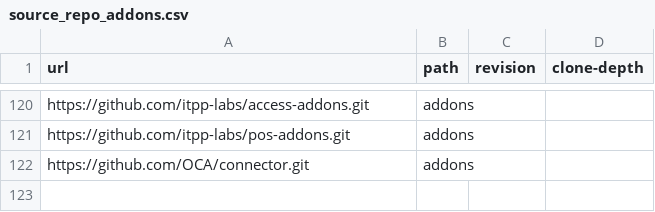
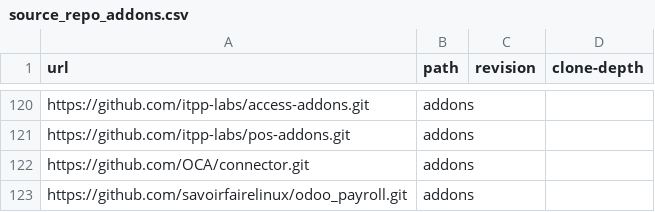
Before and after one commit to ERPLibre/ERPLibre, a CSV file: source_repo_addons.csv, drawn as a sheet; only a part is shown, gaps mark what is left out.

Commit message:
[ADD] savoirfairelinux_odoo_payroll

```diff
--- a/source_repo_addons.csv
+++ b/source_repo_addons.csv
@@ -122 +122,2 @@ https://github.com/itpp-labs/pos-addons.git,addons,,
 https://github.com/OCA/connector.git,addons,,
+https://github.com/savoirfairelinux/odoo_payroll.git,addons,,
```
Also changed, not shown: 2 other files.
